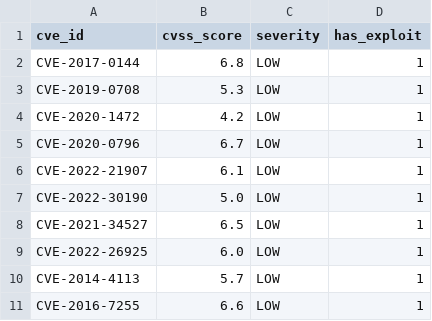
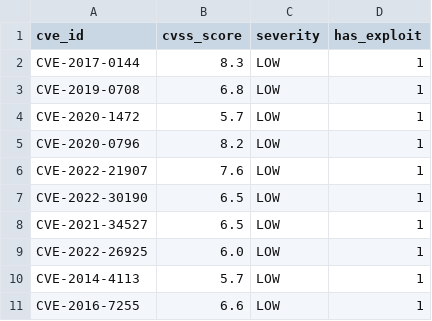
Before and after one commit to modularsca/backend_modular, a CSV file: modular/cve_features.csv, drawn as a sheet; only a part is shown.

```diff
--- a/modular/cve_features.csv
+++ b/modular/cve_features.csv
@@ -1,8 +1,8 @@
 cve_id,cvss_score,severity,has_exploit
-CVE-2017-0144,6.8,LOW,1
-CVE-2019-0708,5.3,LOW,1
-CVE-2020-1472,4.2,LOW,1
-CVE-2020-0796,6.7,LOW,1
-CVE-2022-21907,6.1,LOW,1
-CVE-2022-30190,5.0,LOW,1
+CVE-2017-0144,8.3,LOW,1
+CVE-2019-0708,6.8,LOW,1
+CVE-2020-1472,5.7,LOW,1
+CVE-2020-0796,8.2,LOW,1
+CVE-2022-21907,7.6,LOW,1
+CVE-2022-30190,6.5,LOW,1
 CVE-2021-34527,6.5,LOW,1
```
Also changed, not shown: 2 other files.
